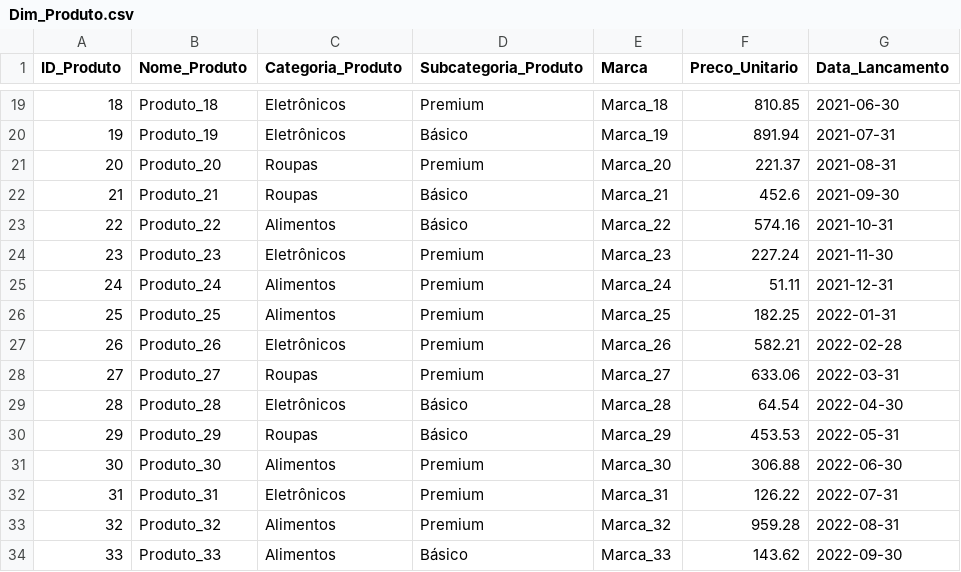
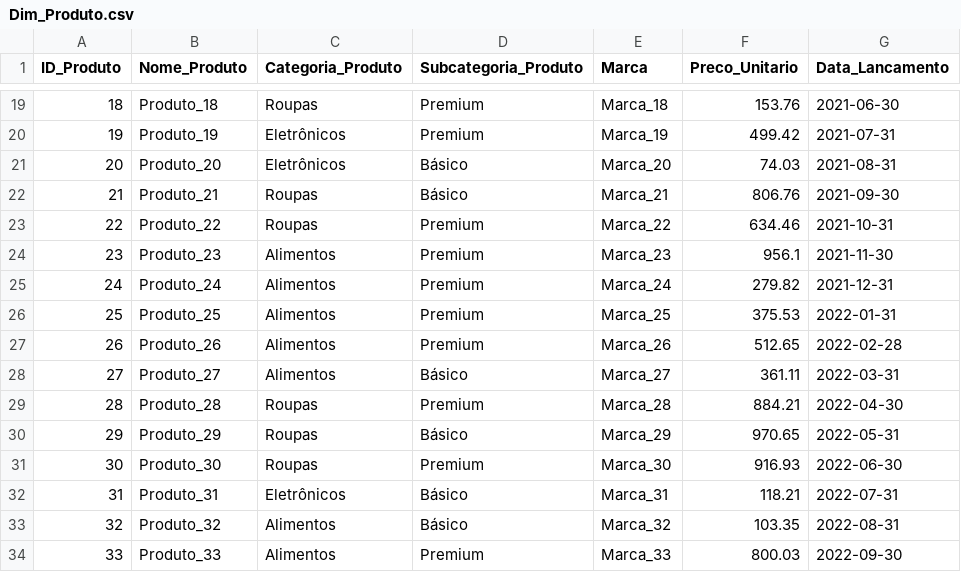
Before and after one commit to ericlima/etl_dados_trabalho_dw, a CSV file: Dim_Produto.csv, drawn as a sheet; only a part is shown, gaps mark what is left out; the diff covers the shown part only.

```diff
--- a/Dim_Produto.csv
+++ b/Dim_Produto.csv
@@ -19,16 +19,16 @@ ID_Produto,Nome_Produto,Categoria_Produto,Subcategoria_Produto,Marca,Preco_Unita
-18,Produto_18,Eletrônicos,Premium,Marca_18,810.85,2021-06-30
-19,Produto_19,Eletrônicos,Básico,Marca_19,891.94,2021-07-31
-20,Produto_20,Roupas,Premium,Marca_20,221.37,2021-08-31
-21,Produto_21,Roupas,Básico,Marca_21,452.6,2021-09-30
-22,Produto_22,Alimentos,Básico,Marca_22,574.16,2021-10-31
-23,Produto_23,Eletrônicos,Premium,Marca_23,227.24,2021-11-30
-24,Produto_24,Alimentos,Premium,Marca_24,51.11,2021-12-31
-25,Produto_25,Alimentos,Premium,Marca_25,182.25,2022-01-31
-26,Produto_26,Eletrônicos,Premium,Marca_26,582.21,2022-02-28
-27,Produto_27,Roupas,Premium,Marca_27,633.06,2022-03-31
-28,Produto_28,Eletrônicos,Básico,Marca_28,64.54,2022-04-30
-29,Produto_29,Roupas,Básico,Marca_29,453.53,2022-05-31
-30,Produto_30,Alimentos,Premium,Marca_30,306.88,2022-06-30
-31,Produto_31,Eletrônicos,Premium,Marca_31,126.22,2022-07-31
-32,Produto_32,Alimentos,Premium,Marca_32,959.28,2022-08-31
-33,Produto_33,Alimentos,Básico,Marca_33,143.62,2022-09-30
+18,Produto_18,Roupas,Premium,Marca_18,153.76,2021-06-30
+19,Produto_19,Eletrônicos,Premium,Marca_19,499.42,2021-07-31
+20,Produto_20,Eletrônicos,Básico,Marca_20,74.03,2021-08-31
+21,Produto_21,Roupas,Básico,Marca_21,806.76,2021-09-30
+22,Produto_22,Roupas,Premium,Marca_22,634.46,2021-10-31
+23,Produto_23,Alimentos,Premium,Marca_23,956.1,2021-11-30
+24,Produto_24,Alimentos,Premium,Marca_24,279.82,2021-12-31
+25,Produto_25,Alimentos,Premium,Marca_25,375.53,2022-01-31
+26,Produto_26,Alimentos,Premium,Marca_26,512.65,2022-02-28
+27,Produto_27,Alimentos,Básico,Marca_27,361.11,2022-03-31
+28,Produto_28,Roupas,Premium,Marca_28,884.21,2022-04-30
+29,Produto_29,Roupas,Básico,Marca_29,970.65,2022-05-31
+30,Produto_30,Roupas,Premium,Marca_30,916.93,2022-06-30
+31,Produto_31,Eletrônicos,Básico,Marca_31,118.21,2022-07-31
+32,Produto_32,Alimentos,Básico,Marca_32,103.35,2022-08-31
+33,Produto_33,Alimentos,Premium,Marca_33,800.03,2022-09-30
```
Also changed, not shown: 76 edited cells elsewhere in this file, Dim_Cliente.csv, Dim_Vendedor.csv, 2 other files.
